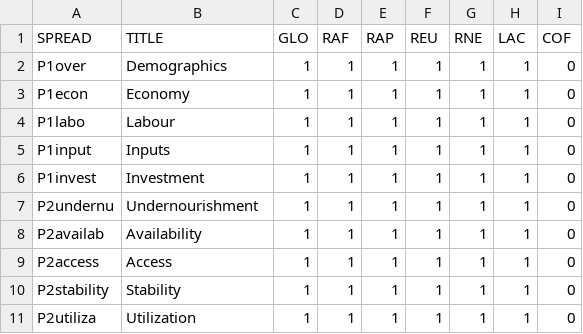
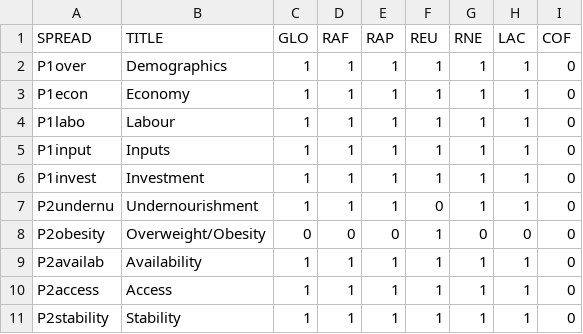
Before and after one commit to UNFAOstatistics/pocketbook, a CSV file: input/define_spreads.csv, drawn as a sheet; only a part is shown; the shorter side is filled out with more unchanged rows.

Commit message:
REU request: obesity/overweight implemented spread

```diff
--- a/input/define_spreads.csv
+++ b/input/define_spreads.csv
@@ -6,3 +6,4 @@ P1input,Inputs,1,1,1,1,1,1,0
 P1invest,Investment,1,1,1,1,1,1,0
-P2undernu,Undernourishment,1,1,1,1,1,1,0
+P2undernu,Undernourishment,1,1,1,0,1,1,0
+P2obesity,Overweight/Obesity,0,0,0,1,0,0,0
 P2availab,Availability,1,1,1,1,1,1,0
```
Also changed, not shown: 2 other files.
